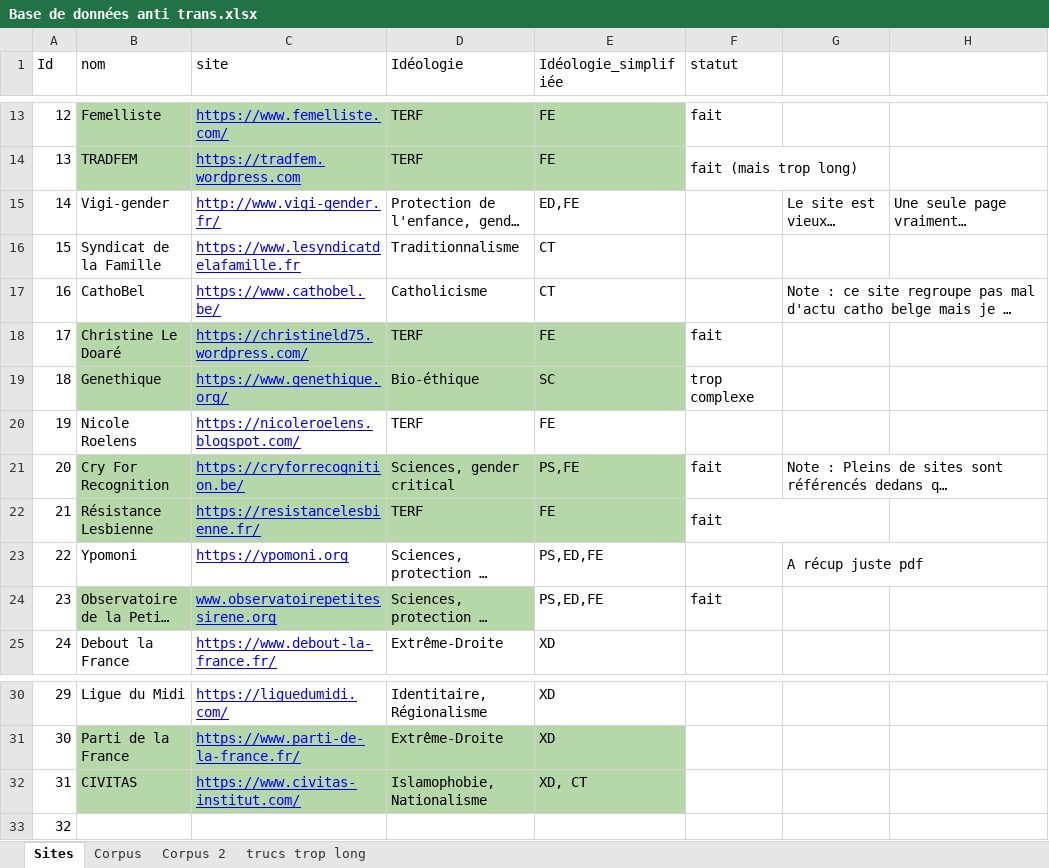
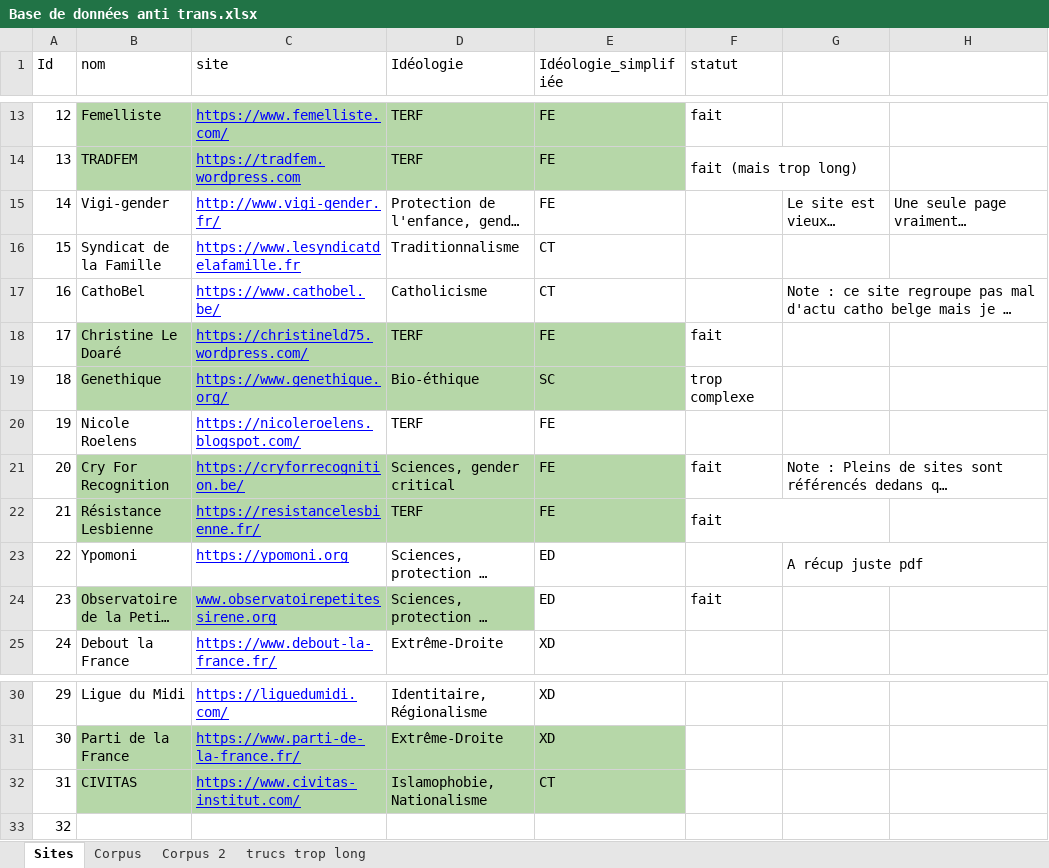
Before and after one commit to LeoMaurice/Conservative_mobilisation, an Excel workbook: data/Base de données anti trans.xlsx, sheet Sites, drawn as a sheet; only a part is shown, gaps mark what is left out; long unchanged cells end in …; values as stored, in another font and other column widths than the file's, no borders; 1 other sheet too large or unreadable and not compared; the diff names each change by its address in the sheet, - before the commit and + after, or states it on an @@ line.

Commit message:
one main ideology

```diff
--- a/data/Base de données anti trans.xlsx (sheet Sites)
+++ b/data/Base de données anti trans.xlsx (sheet Sites)
-E15 (Idéologie_simplifiée): ED,FE
+E15 (Idéologie_simplifiée): FE
-E21 (Idéologie_simplifiée): PS,FE
+E21 (Idéologie_simplifiée): FE
-E23:E24 (Idéologie_simplifiée): PS,ED,FE
+E23:E24 (Idéologie_simplifiée): ED
-E32 (Idéologie_simplifiée): XD, CT
+E32 (Idéologie_simplifiée): CT
```
